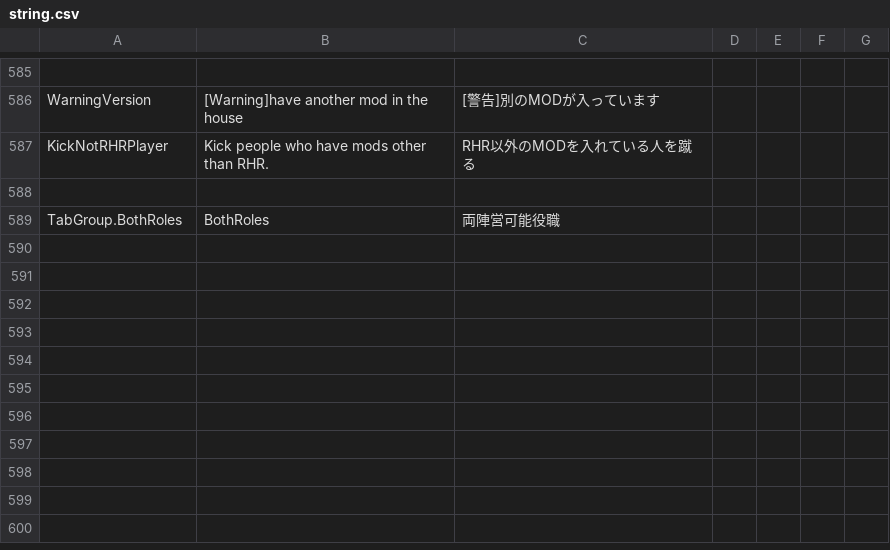
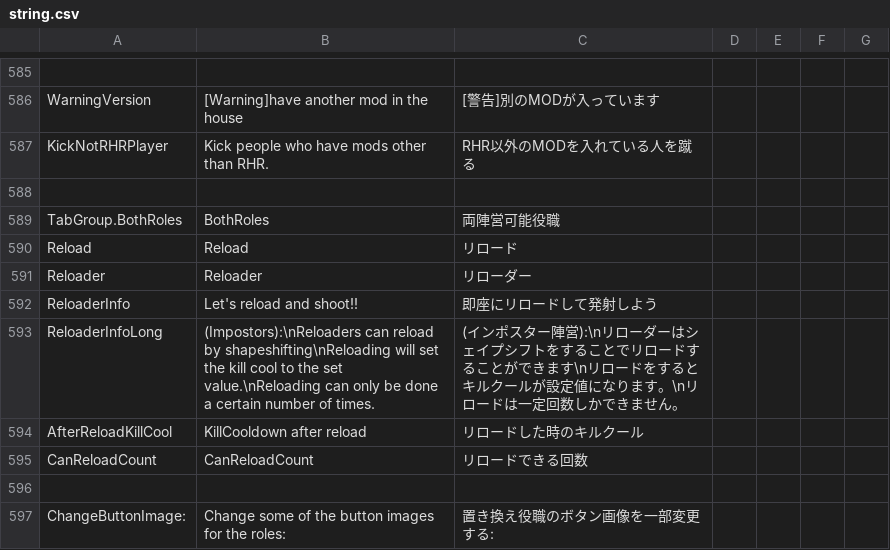
Before and after one commit to sansaaaaai/Revolutionary-host-roles, a CSV file: Resources/string.csv, drawn as a sheet; only a part is shown, gaps mark what is left out; the diff names each change by its address in the sheet, - before the commit and + after, or states it on an @@ line.

```diff
--- a/Resources/string.csv
+++ b/Resources/string.csv
+row 590: Reload | Reload | リロード
+row 591: Reloader | Reloader | リローダー
+row 592: ReloaderInfo | Let's reload and shoot!! | 即座にリロードして発射しよう
+row 593: ReloaderInfoLong | (Impostors):\nReloaders can reload by shapeshifting\nReloading will set the kill cool to the set value.\nReloading can only be done a certain number of times. | (インポスター陣営):\nリローダーはシェイプシフトをすることでリロードすることができます\nリロードをするとキルクールが設定値になります。\nリロードは一定回数しかできません。
+row 594: AfterReloadKillCool | KillCooldown after reload | リロードした時のキルクール
+row 595: CanReloadCount | CanReloadCount | リロードできる回数
+row 596: (empty)
+row 597: ChangeButtonImage: | Change some of the button images for the roles: | 置き換え役職のボタン画像を一部変更する:
```
Also changed, not shown: 17 other files.
